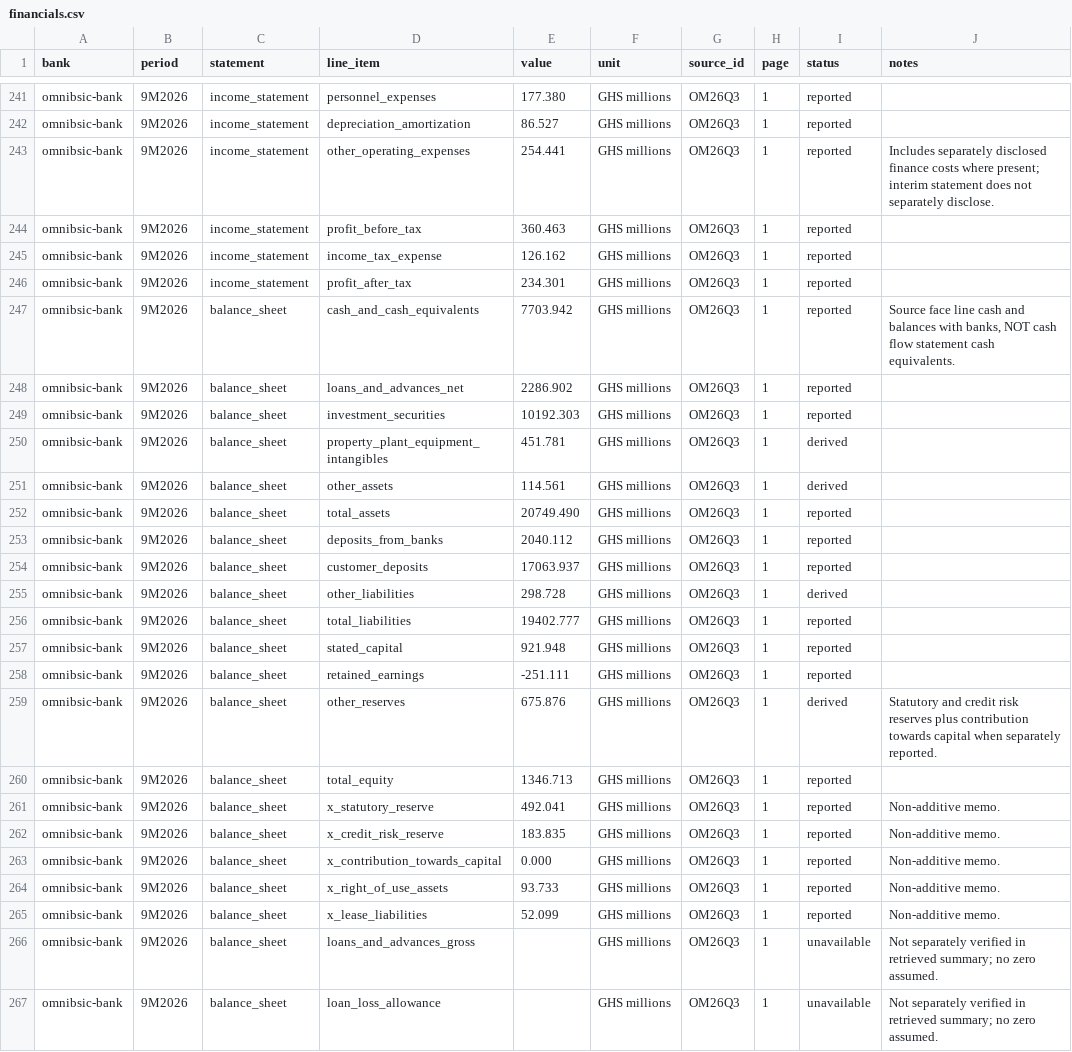
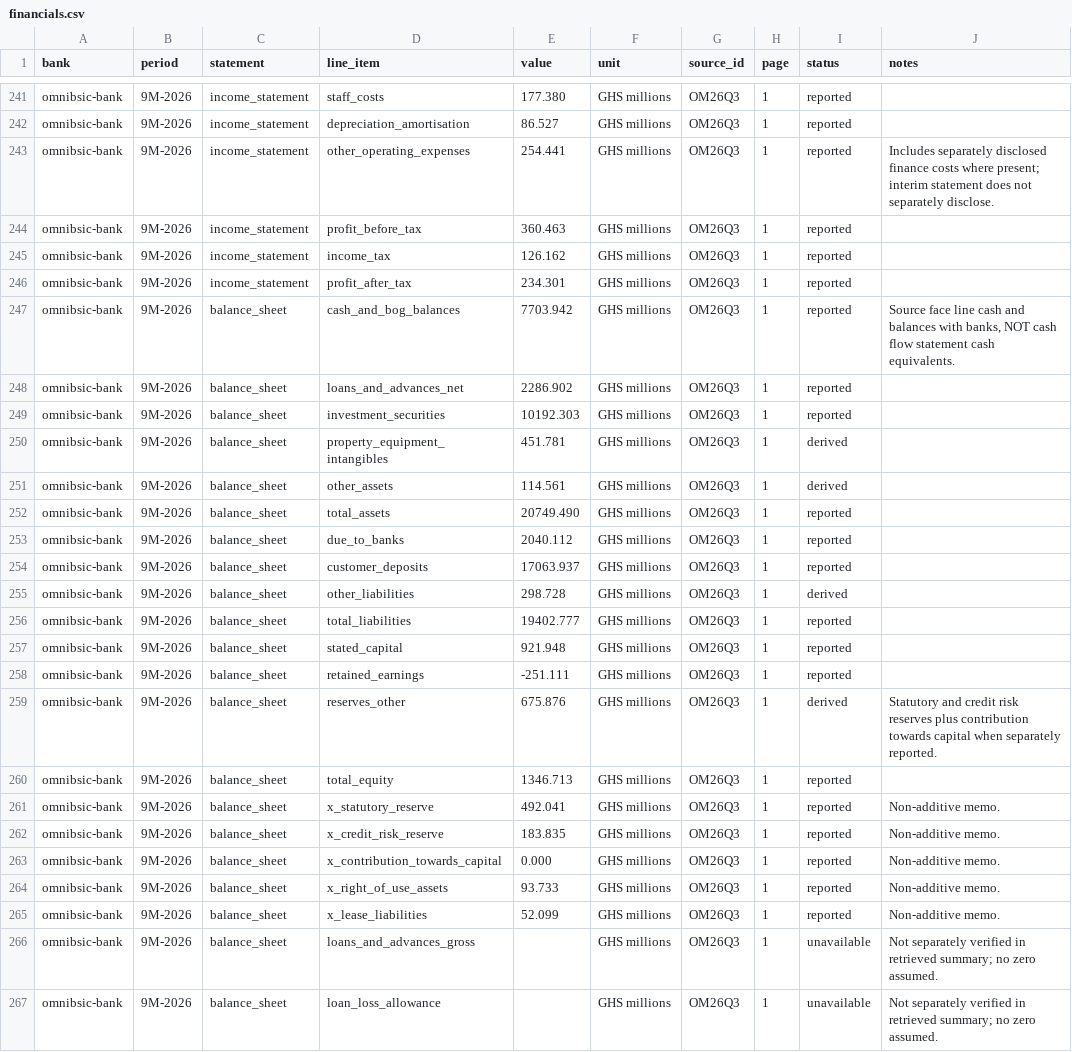
Before and after one commit to hayalows/agentroom, a CSV file: goals/ghana-bank-models/banks/omnibsic-bank/financials.csv, drawn as a sheet; only a part is shown, gaps mark what is left out; the diff covers the shown part only; the diff names each change by its address in the sheet, - before the commit and + after, or states it on an @@ line.

Commit message:
OmniBSIC: normalize canonical field names and interim period keys

```diff
--- a/goals/ghana-bank-models/banks/omnibsic-bank/financials.csv
+++ b/goals/ghana-bank-models/banks/omnibsic-bank/financials.csv
-B241:B267 (period): 9M2026
+B241:B267 (period): 9M-2026
-D241 (line_item): personnel_expenses
+D241 (line_item): staff_costs
-D242 (line_item): depreciation_amortization
+D242 (line_item): depreciation_amortisation
-D245 (line_item): income_tax_expense
+D245 (line_item): income_tax
-D247 (line_item): cash_and_cash_equivalents
+D247 (line_item): cash_and_bog_balances
-D250 (line_item): property_plant_equipment_intangibles
+D250 (line_item): property_equipment_intangibles
-D253 (line_item): deposits_from_banks
+D253 (line_item): due_to_banks
-D259 (line_item): other_reserves
+D259 (line_item): reserves_other
```
Also changed, not shown: 110 edited cells elsewhere in this file.
